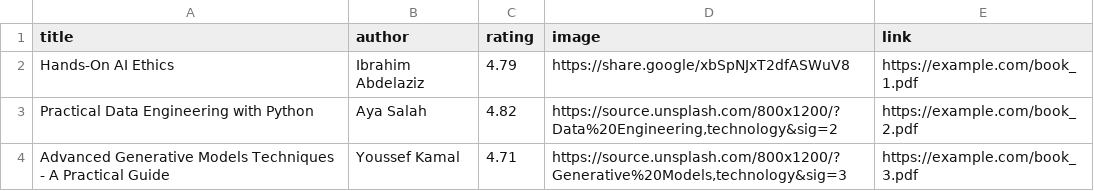
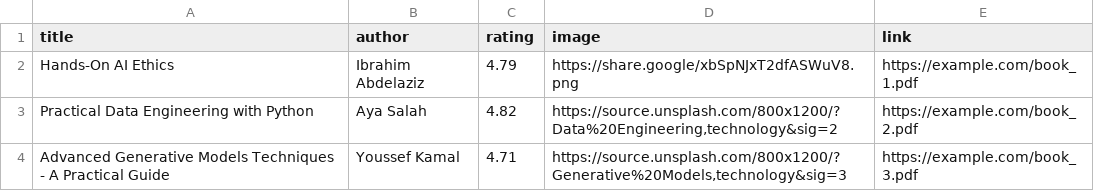
Before and after one commit to THAERHABEEB/Library, a CSV file: ai_data_books_1000.csv, drawn as a sheet; only a part is shown.

Commit message:
Update ai_data_books_1000.csv

```diff
--- a/ai_data_books_1000.csv
+++ b/ai_data_books_1000.csv
@@ -1,3 +1,3 @@
 title,author,rating,image,link
-Hands-On AI Ethics,Ibrahim Abdelaziz,4.79,"https://share.google/xbSpNJxT2dfASWuV8",https://example.com/book_1.pdf
+Hands-On AI Ethics,Ibrahim Abdelaziz,4.79,"https://share.google/xbSpNJxT2dfASWuV8.png",https://example.com/book_1.pdf
 Practical Data Engineering with Python,Aya Salah,4.82,"https://source.unsplash.com/800x1200/?Data%20Engineering,technology&sig=2",https://example.com/book_2.pdf
```
